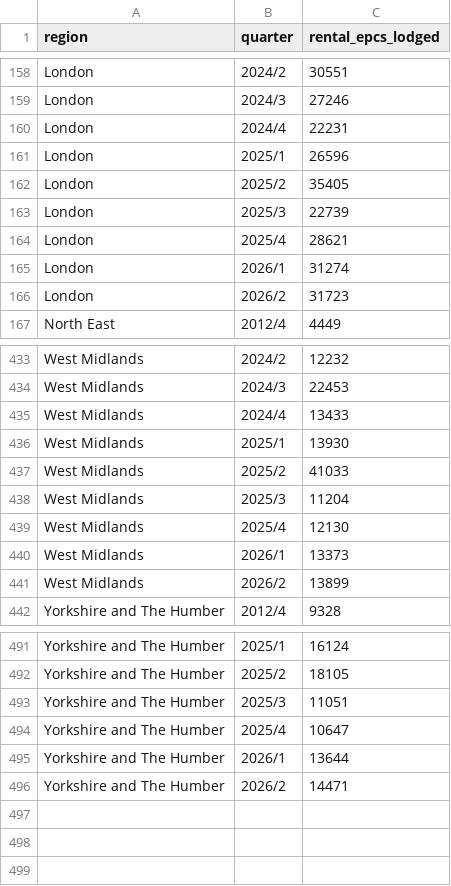
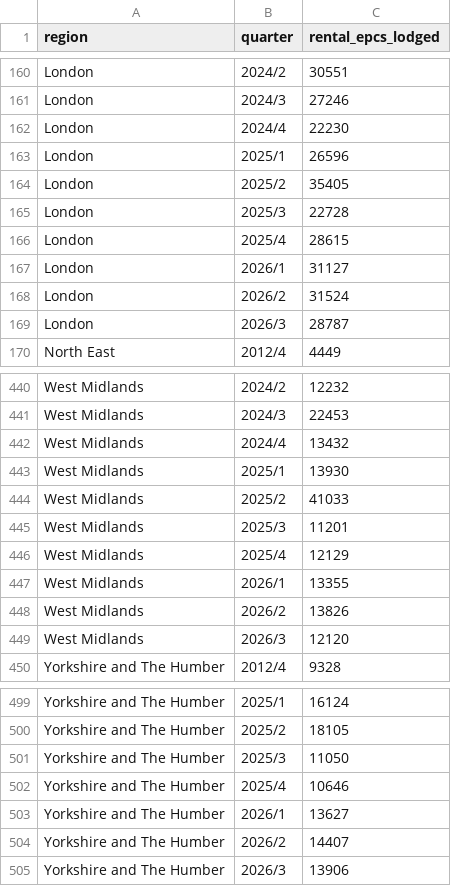
Before and after one commit to genzagents/rentready, a CSV file: tools/data/epc-rental-lodgements-by-region.csv, drawn as a sheet; only a part is shown, gaps mark what is left out; the diff covers the shown part only.

```diff
--- a/tools/data/epc-rental-lodgements-by-region.csv
+++ b/tools/data/epc-rental-lodgements-by-region.csv
@@ -159,9 +161,10 @@ London,2024/2,30551
 London,2024/3,27246
-London,2024/4,22231
+London,2024/4,22230
 London,2025/1,26596
 London,2025/2,35405
-London,2025/3,22739
-London,2025/4,28621
-London,2026/1,31274
-London,2026/2,31723
+London,2025/3,22728
+London,2025/4,28615
+London,2026/1,31127
+London,2026/2,31524
+London,2026/3,28787
 North East,2012/4,4449
@@ -434,9 +441,10 @@ West Midlands,2024/2,12232
 West Midlands,2024/3,22453
-West Midlands,2024/4,13433
+West Midlands,2024/4,13432
 West Midlands,2025/1,13930
 West Midlands,2025/2,41033
-West Midlands,2025/3,11204
-West Midlands,2025/4,12130
-West Midlands,2026/1,13373
-West Midlands,2026/2,13899
+West Midlands,2025/3,11201
+West Midlands,2025/4,12129
+West Midlands,2026/1,13355
+West Midlands,2026/2,13826
+West Midlands,2026/3,12120
 Yorkshire and The Humber,2012/4,9328
@@ -492,5 +500,6 @@ Yorkshire and The Humber,2025/1,16124
 Yorkshire and The Humber,2025/2,18105
-Yorkshire and The Humber,2025/3,11051
-Yorkshire and The Humber,2025/4,10647
-Yorkshire and The Humber,2026/1,13644
-Yorkshire and The Humber,2026/2,14471
+Yorkshire and The Humber,2025/3,11050
+Yorkshire and The Humber,2025/4,10646
+Yorkshire and The Humber,2026/1,13627
+Yorkshire and The Humber,2026/2,14407
+Yorkshire and The Humber,2026/3,13906
```
Also changed, not shown: 6 added rows and 30 edited cells elsewhere in this file, 7 other files.
